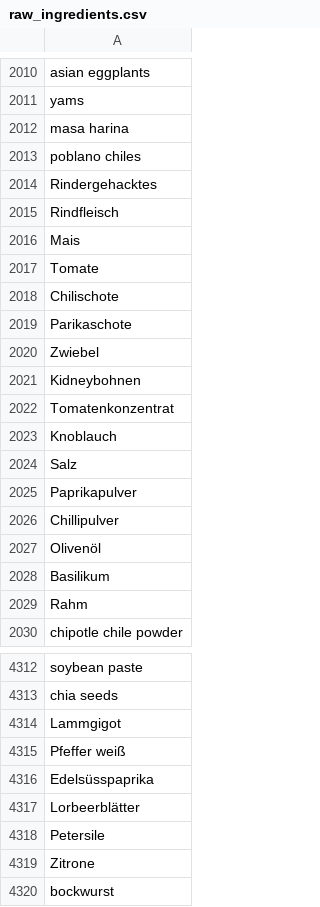
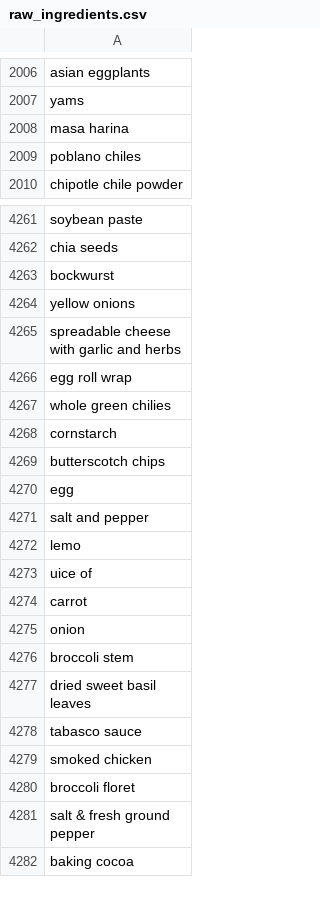
Before and after one commit to ptrpfa/ZeroWasteKitchen, a CSV file: datasets/raw_ingredients.csv, drawn as a sheet; only a part is shown, gaps mark what is left out; the shorter side is filled out with more unchanged rows; the diff covers the shown part only.

Commit message:
recipe csv

```diff
--- a/datasets/raw_ingredients.csv
+++ b/datasets/raw_ingredients.csv
@@ -2013,18 +2009,2 @@ masa harina
 poblano chiles
-Rindergehacktes
-Rindfleisch
-Mais
-Tomate
-Chilischote
-Parikaschote
-Zwiebel
-Kidneybohnen
-Tomatenkonzentrat
-Knoblauch
-Salz
-Paprikapulver
-Chillipulver
-Olivenöl
-Basilikum
-Rahm
 chipotle chile powder
@@ -4313,8 +4262,2 @@ soybean paste
 chia seeds
-Lammgigot
-Pfeffer weiß
-Edelsüsspaprika
-Lorbeerblätter
-Petersile
-Zitrone
 bockwurst
```
Also changed, not shown: 39 removed rows, 3 moved rows and 1 edited cell elsewhere in this file.
